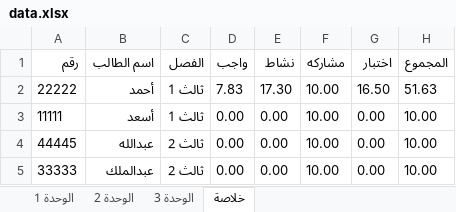
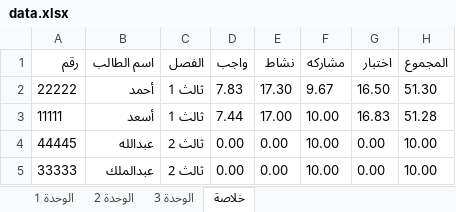
Before and after one commit to swar9622-svg/Results, an Excel workbook: data.xlsx, sheet خلاصة, drawn as a sheet; values as stored, in another font and other column widths than the file's, no borders; the diff names each change by its address in the sheet, - before the commit and + after, or states it on an @@ line.

```diff
--- a/data.xlsx (sheet خلاصة)
+++ b/data.xlsx (sheet خلاصة)
-F2 (مشاركه): 10.00
+F2 (مشاركه): 9.67
-H2 (المجموع): 51.63
+H2 (المجموع): 51.30
-D3 (واجب): 0.00
+D3 (واجب): 7.44
-E3 (نشاط): 0.00
+E3 (نشاط): 17.00
-G3 (اختبار): 0.00
+G3 (اختبار): 16.83
-H3 (المجموع): 10.00
+H3 (المجموع): 51.28
```
Also changed, not shown: sheet الوحدة 2, sheet الوحدة 3, sheet الوحدة 1.
